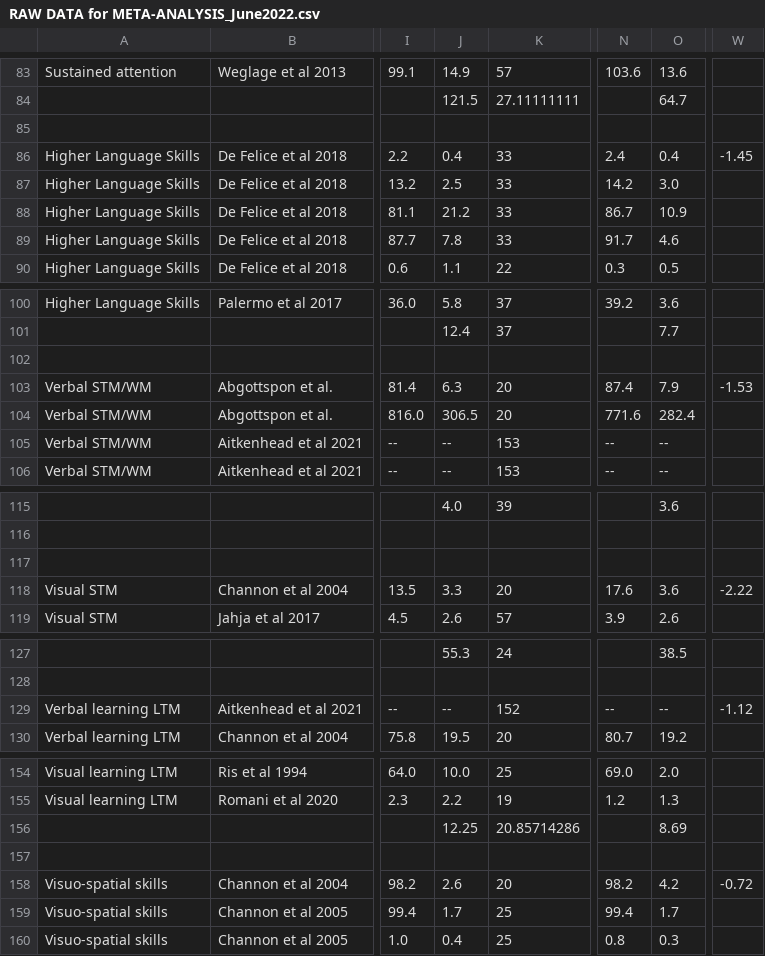
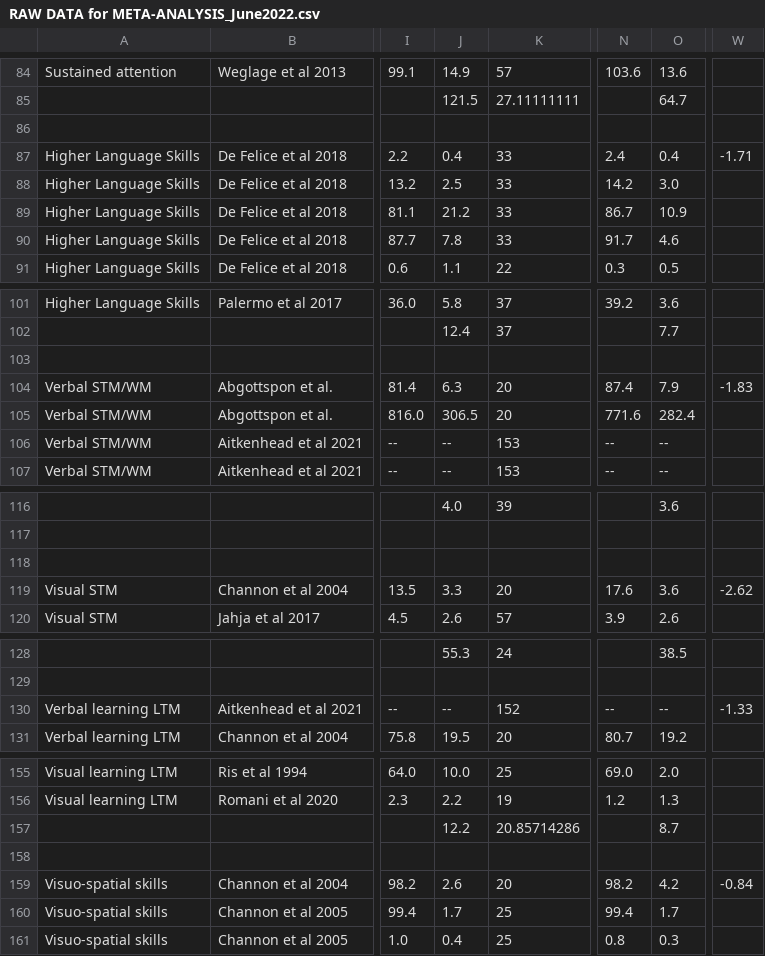
Before and after one commit to olsonac/pku_cognitive_functions_meta_analysis, a CSV file: RAW DATA for META-ANALYSIS_June2022.csv, drawn as a sheet; only a part is shown, gaps mark what is left out; addresses are those after the commit; the diff covers the shown part only; the diff names each change by its address in the sheet, - before the commit and + after, or states it on an @@ line.

```diff
--- a/RAW DATA for META-ANALYSIS_June2022.csv
+++ b/RAW DATA for META-ANALYSIS_June2022.csv
-W87: -1.45
+W87: -1.71
-W104: -1.53
+W104: -1.83
-W119: -2.22
+W119: -2.62
-W130: -1.12
+W130: -1.33
-J157: 12.25
+J157: 12.2
-O157: 8.69
+O157: 8.7
-W159: -0.72
+W159: -0.84
```
Also changed, not shown: 1 added row and 40 edited cells elsewhere in this file, DataForMetaAnalysis.csv, 5 other files.
